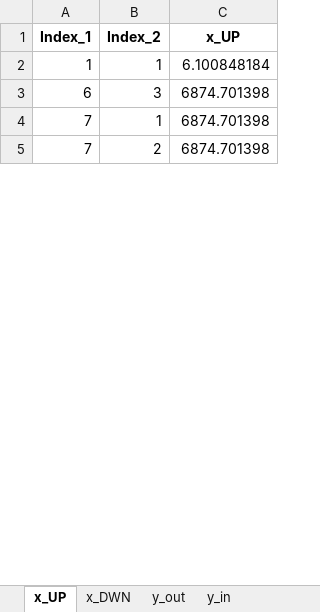
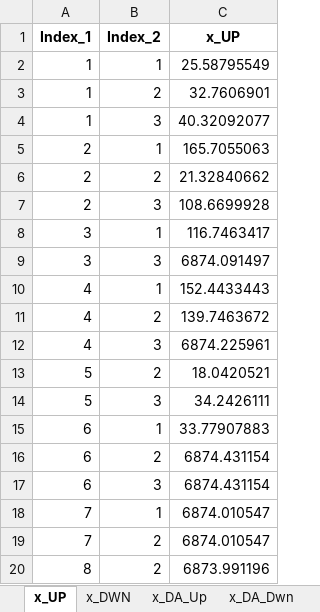
Before and after one commit to Lasseas/Master_repo, an Excel workbook: Variable_Results.xlsx, sheet x_UP, drawn as a sheet; only a part is shown; values as stored, in another font and other column widths than the file's, no borders; addresses are those after the commit; the diff covers the shown part only; the diff names each change by its address in the sheet, - before the commit and + after, or states it on an @@ line.

```diff
--- a/Variable_Results.xlsx (sheet x_UP)
+++ b/Variable_Results.xlsx (sheet x_UP)
+sheet tab: x_DA_Up
+sheet tab: x_DA_Dwn
-C2 (x_UP): 6.100848184
+C2 (x_UP): 25.58795549
+row 3: 1 | 2 | 32.7606901
+row 4: 1 | 3 | 40.32092077
+row 5: 2 | 1 | 165.7055063
+row 6: 2 | 2 | 21.32840662
+row 7: 2 | 3 | 108.6699928
+row 8: 3 | 1 | 116.7463417
+row 9: 3 | 3 | 6874.091497
+row 10: 4 | 1 | 152.4433443
+row 11: 4 | 2 | 139.7463672
+row 12: 4 | 3 | 6874.225961
+row 13: 5 | 2 | 18.0420521
+row 14: 5 | 3 | 34.2426111
+row 15: 6 | 1 | 33.77907883
+row 16: 6 | 2 | 6874.431154
-C17 (x_UP): 6874.701398
+C17 (x_UP): 6874.431154
-C18:C19 (x_UP): 6874.701398
+C18:C19 (x_UP): 6874.010547
+row 20: 8 | 2 | 6873.991196
```
Also changed, not shown: 18 added rows, 3 removed rows and 8 edited cells elsewhere in this sheet, sheet y_out, sheet y_activity, sheet y_in, sheet q_SoC, sheet q_charge, sheet d_flex, 10 more sheets, other sheet tabs, 32 other files.
